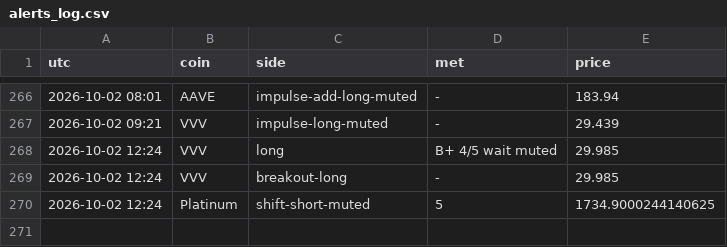
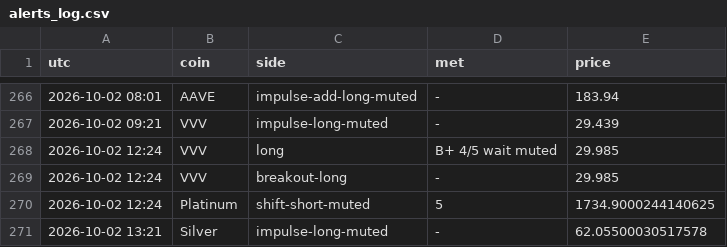
Before and after one commit to pleeb756/Setup-grader-alerts-, a CSV file: alerts_log.csv, drawn as a sheet; only a part is shown, gaps mark what is left out; the diff names each change by its address in the sheet, - before the commit and + after, or states it on an @@ line.

```diff
--- a/alerts_log.csv
+++ b/alerts_log.csv
+row 271: 2026-10-02 13:21 | Silver | impulse-long-muted | - | 62.05500030517578
```
Also changed, not shown: paper_trades.csv, 4 other files.
